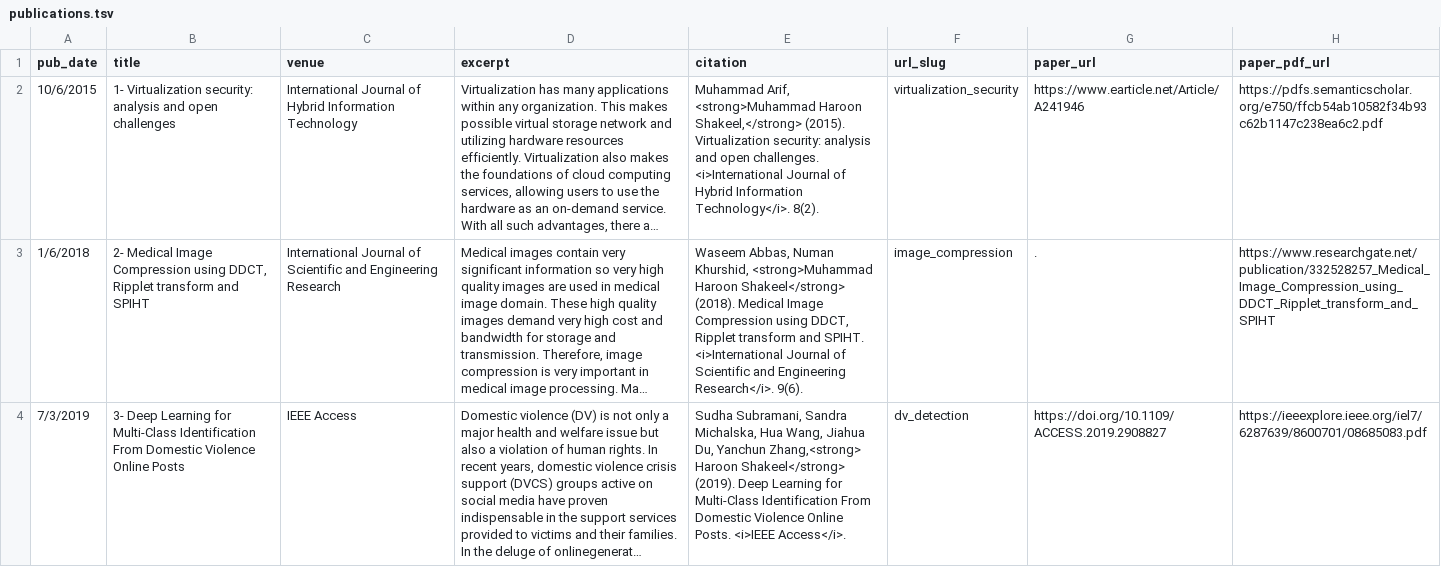
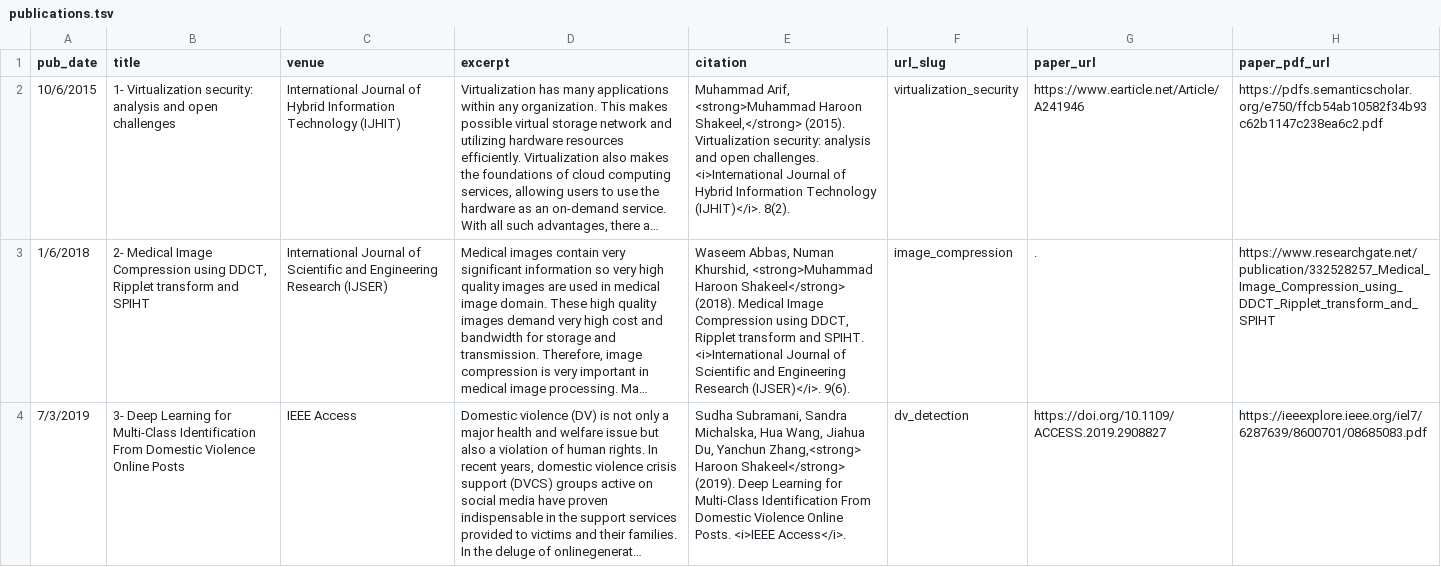
Before and after one commit to haroonshakeel/haroonshakeel.github.io, a TSV file: markdown_generator/publications.tsv, drawn as a sheet; only a part is shown; long unchanged cells end in …; the diff covers the shown part only; the diff names each change by its address in the sheet, - before the commit and + after, or states it on an @@ line.

```diff
--- a/markdown_generator/publications.tsv
+++ b/markdown_generator/publications.tsv
-C2 (venue): …Information Technology
+C2 (venue): …Information Technology (IJHIT)
-E2 (citation): …Hybrid Information Technology</i>. 8(2).
+E2 (citation): …Hybrid Information Technology (IJHIT)</i>. 8(2).
-C3 (venue): …Engineering Research
+C3 (venue): …Engineering Research (IJSER)
-E3 (citation): …and Engineering Research</i>. 9(6).
+E3 (citation): …and Engineering Research (IJSER)</i>. 9(6).
```
Also changed, not shown: 2 added rows elsewhere in this file, 4 other files.
